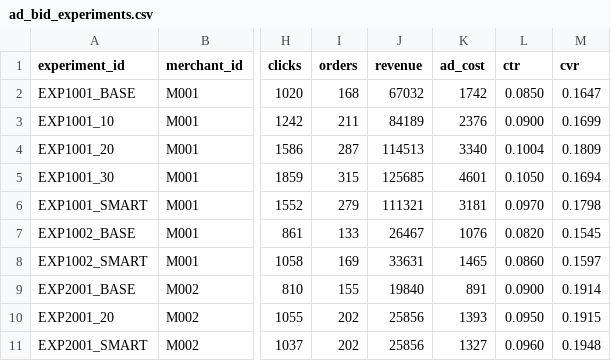
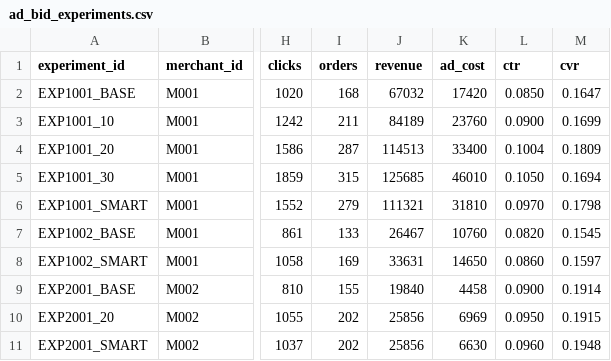
Before and after one commit to xjy0526/business-insight-agent, a CSV file: data/ad_bid_experiments.csv, drawn as a sheet; only a part is shown, gaps mark what is left out; the diff names each change by its address in the sheet, - before the commit and + after, or states it on an @@ line.

Commit message:
fix(course): harden product ad agent evaluation and submission artifacts

```diff
--- a/data/ad_bid_experiments.csv
+++ b/data/ad_bid_experiments.csv
-K2 (ad_cost): 1742
+K2 (ad_cost): 17420
-K3 (ad_cost): 2376
+K3 (ad_cost): 23760
-K4 (ad_cost): 3340
+K4 (ad_cost): 33400
-K5 (ad_cost): 4601
+K5 (ad_cost): 46010
-K6 (ad_cost): 3181
+K6 (ad_cost): 31810
-K7 (ad_cost): 1076
+K7 (ad_cost): 10760
-K8 (ad_cost): 1465
+K8 (ad_cost): 14650
-K9 (ad_cost): 891
+K9 (ad_cost): 4458
-K10 (ad_cost): 1393
+K10 (ad_cost): 6969
-K11 (ad_cost): 1327
+K11 (ad_cost): 6630
```
Also changed, not shown: 40 other files.
